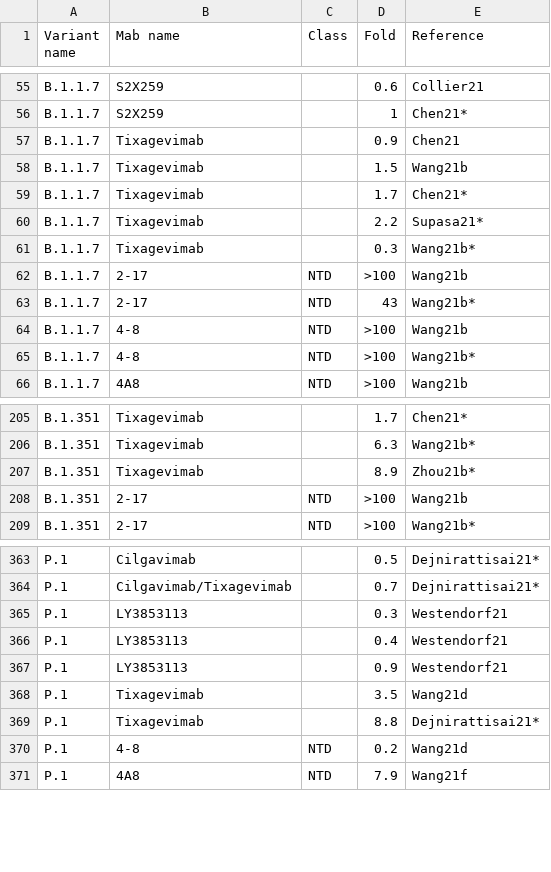
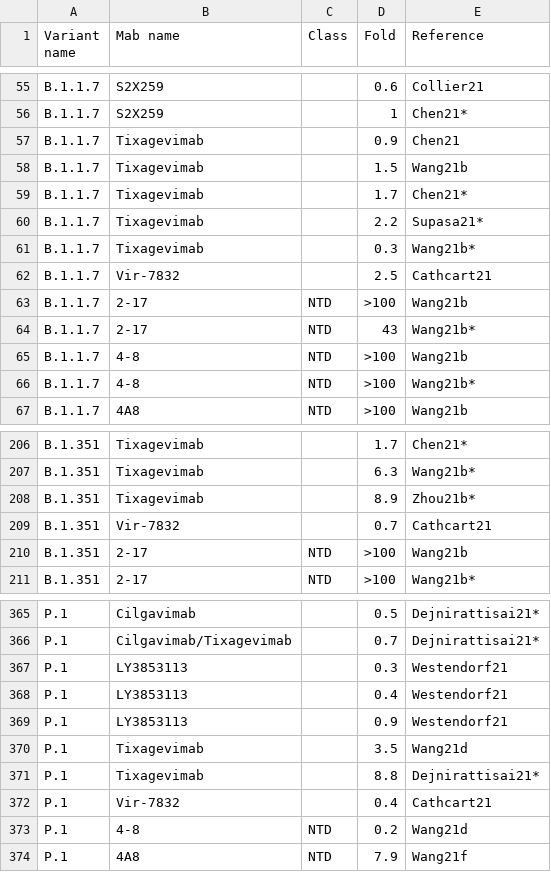
Before and after one commit to hivdb/covid-drdb-reports, a CSV file: report_tables/table_mab_variant.csv, drawn as a sheet; only a part is shown, gaps mark what is left out.

```diff
--- a/report_tables/table_mab_variant.csv
+++ b/report_tables/table_mab_variant.csv
@@ -61,2 +61,3 @@ B.1.1.7,Tixagevimab,,2.2,Supasa21*
 B.1.1.7,Tixagevimab,,0.3,Wang21b*
+B.1.1.7,Vir-7832,,2.5,Cathcart21
 B.1.1.7,2-17,NTD,>100,Wang21b
@@ -207,2 +208,3 @@ B.1.351,Tixagevimab,,6.3,Wang21b*
 B.1.351,Tixagevimab,,8.9,Zhou21b*
+B.1.351,Vir-7832,,0.7,Cathcart21
 B.1.351,2-17,NTD,>100,Wang21b
@@ -369,2 +371,3 @@ P.1,Tixagevimab,,3.5,Wang21d
 P.1,Tixagevimab,,8.8,Dejnirattisai21*
+P.1,Vir-7832,,0.4,Cathcart21
 P.1,4-8,NTD,0.2,Wang21d
```
Also changed, not shown: report_tables/figure_variant_combo_mab.csv, report_tables/figure_variant_indiv_mab.csv, 11 other files.
